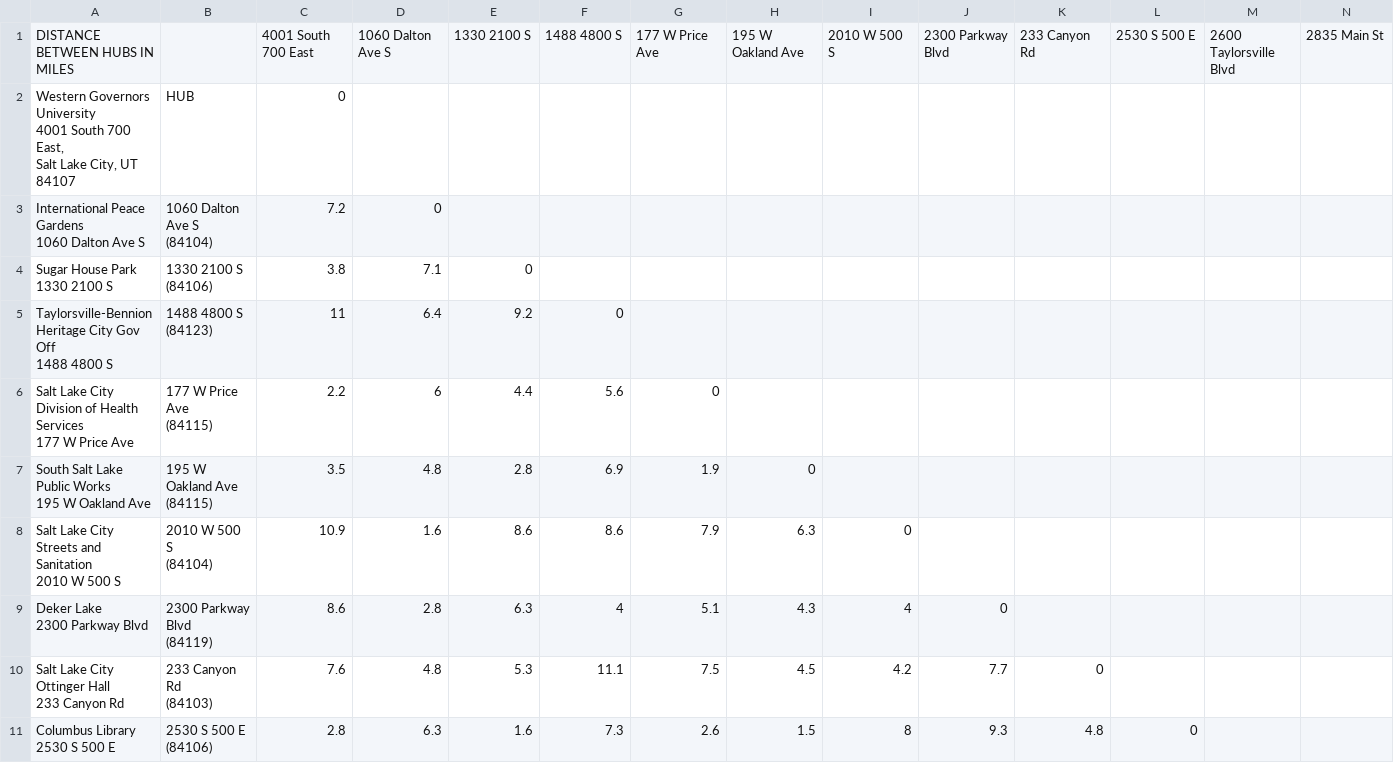
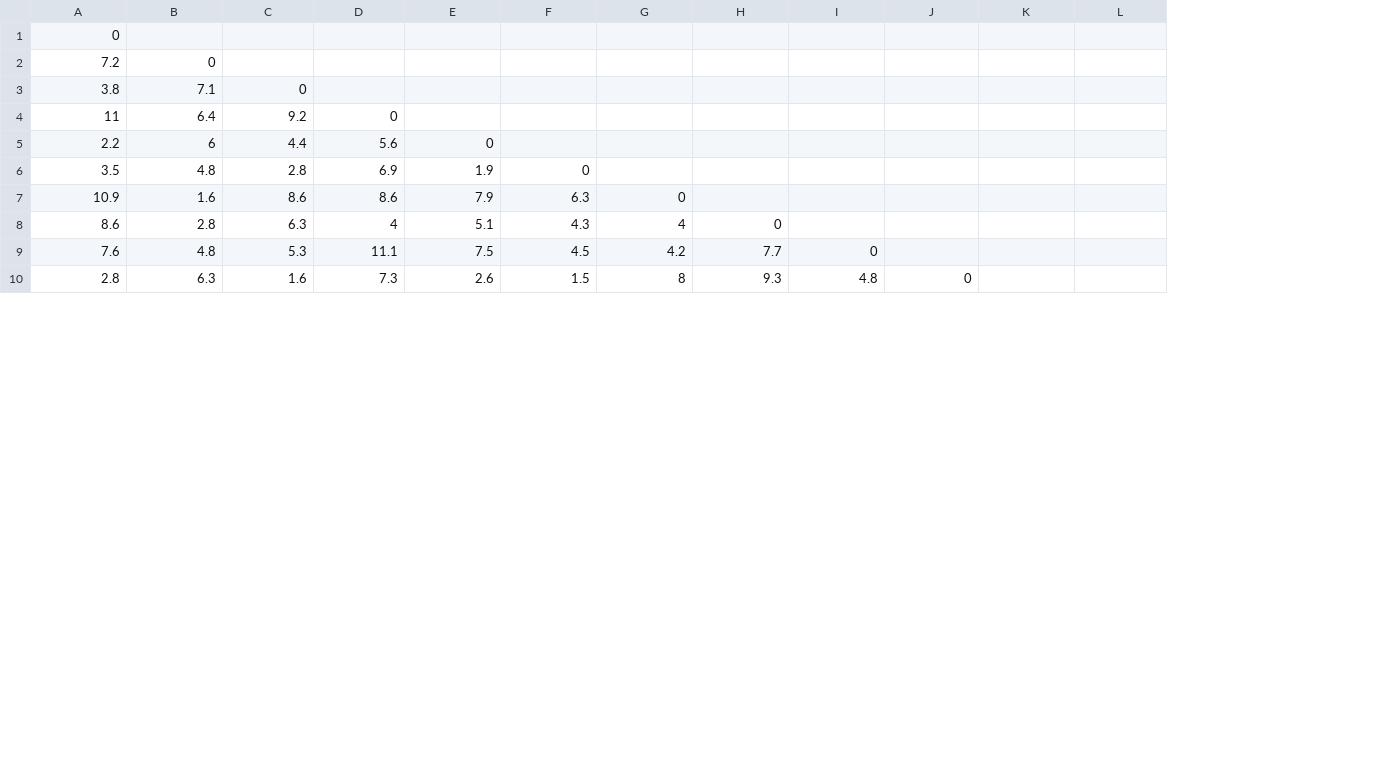
Before and after one commit to ethanthopkins/DataStructuresAndAlgorithms, a CSV file: Materials/distance_table_2.csv, drawn as a sheet; only a part is shown; removed rows and columns are numbered as before the commit, all else as after; rows hold the shown columns only; ↵ is a line break in a cell; the diff names each change by its address in the sheet, - before the commit and + after, or states it on an @@ line.

```diff
--- a/Materials/distance_table_2.csv
+++ b/Materials/distance_table_2.csv
-column A, rows 2-11: Western Governors University ↵ 4001 South 700 East, ↵ Salt Lake City, UT 84107 | International Peace Gardens ↵ 1060 Dalton Ave S | Sugar House Park ↵ 1330 2100 S | Taylorsville-Bennion Heritage City Gov Off ↵ 1488 4800 S | Salt Lake City Division of Health Services ↵ 177 W Price Ave | South Salt Lake Public Works ↵ 195 W Oakland Ave | Salt Lake City Streets and Sanitation ↵ 2010 W 500 S | Deker Lake ↵ 2300 Parkway Blvd | Salt Lake City Ottinger Hall ↵ 233 Canyon Rd | Columbus Library ↵ 2530 S 500 E
-column B, rows 2-11: HUB | 1060 Dalton Ave S ↵ (84104) | 1330 2100 S ↵ (84106) | 1488 4800 S ↵ (84123) | 177 W Price Ave ↵ (84115) | 195 W Oakland Ave ↵ (84115) | 2010 W 500 S ↵ (84104) | 2300 Parkway Blvd ↵ (84119) | 233 Canyon Rd ↵ (84103) | 2530 S 500 E ↵ (84106)
-row 1: DISTANCE BETWEEN HUBS IN MILES |  | 4001 South 700 East | 1060 Dalton Ave S | 1330 2100 S | 1488 4800 S | 177 W Price Ave | 195 W Oakland Ave | 2010 W 500 S | 2300 Parkway Blvd | 233 Canyon Rd | 2530 S 500 E | 2600 Taylorsville Blvd | 2835 Main St
```
Also changed, not shown: 2 other files.
